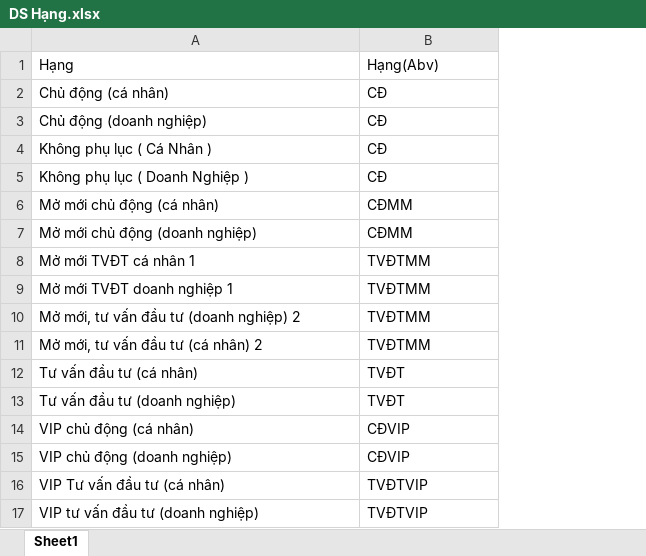
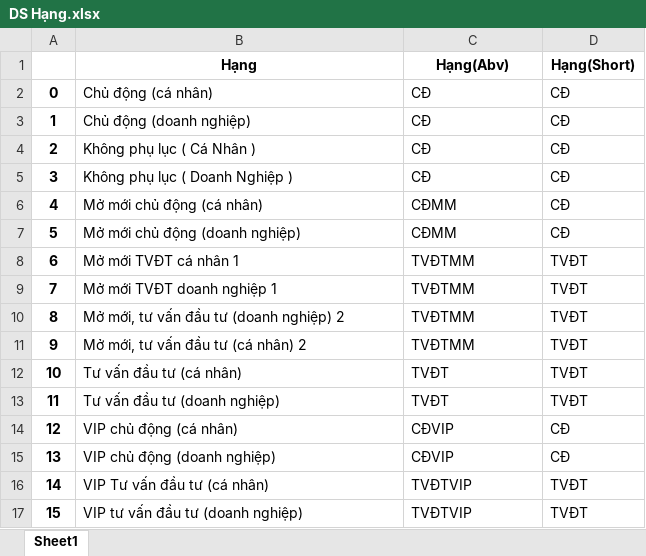
Before and after one commit to nguyenthetung1806/ptsp-backend-FIFO, an Excel workbook: DS Hạng.xlsx, sheet Sheet1, drawn as a sheet; values as stored, in another font and other column widths than the file's, no borders; addresses are those after the commit; the diff names each change by its address in the sheet, - before the commit and + after, or states it on an @@ line.

```diff
--- a/DS Hạng.xlsx (sheet Sheet1)
+++ b/DS Hạng.xlsx (sheet Sheet1)
+column A, rows 2-17: 0 | 1 | 2 | 3 | 4 | 5 | 6 | 7 | 8 | 9 | 10 | 11 | 12 | 13 | 14 | 15
+column D (Hạng(Short)), rows 2-17: CĐ | CĐ | CĐ | CĐ | CĐ | CĐ | TVĐT | TVĐT | TVĐT | TVĐT | TVĐT | TVĐT | CĐ | CĐ | TVĐT | TVĐT
@@ B1:C1 bold: off → on, alignment: left → center @@
```
Also changed, not shown: 1 other file.
